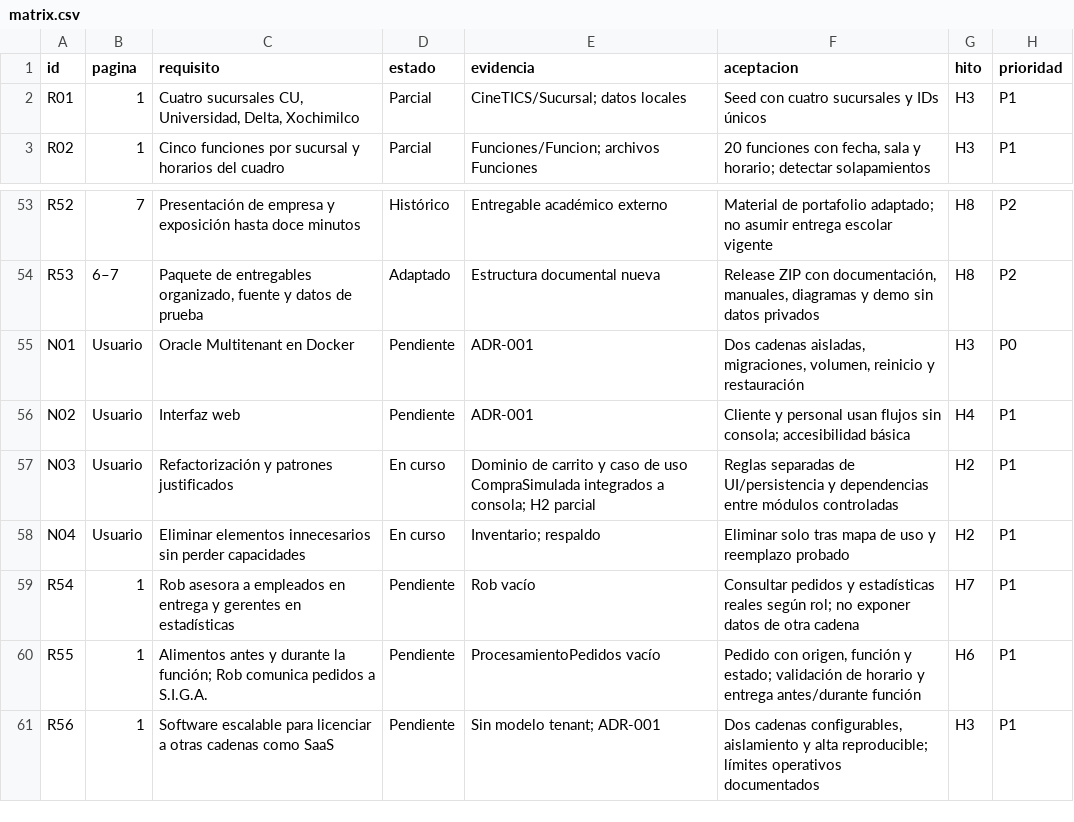
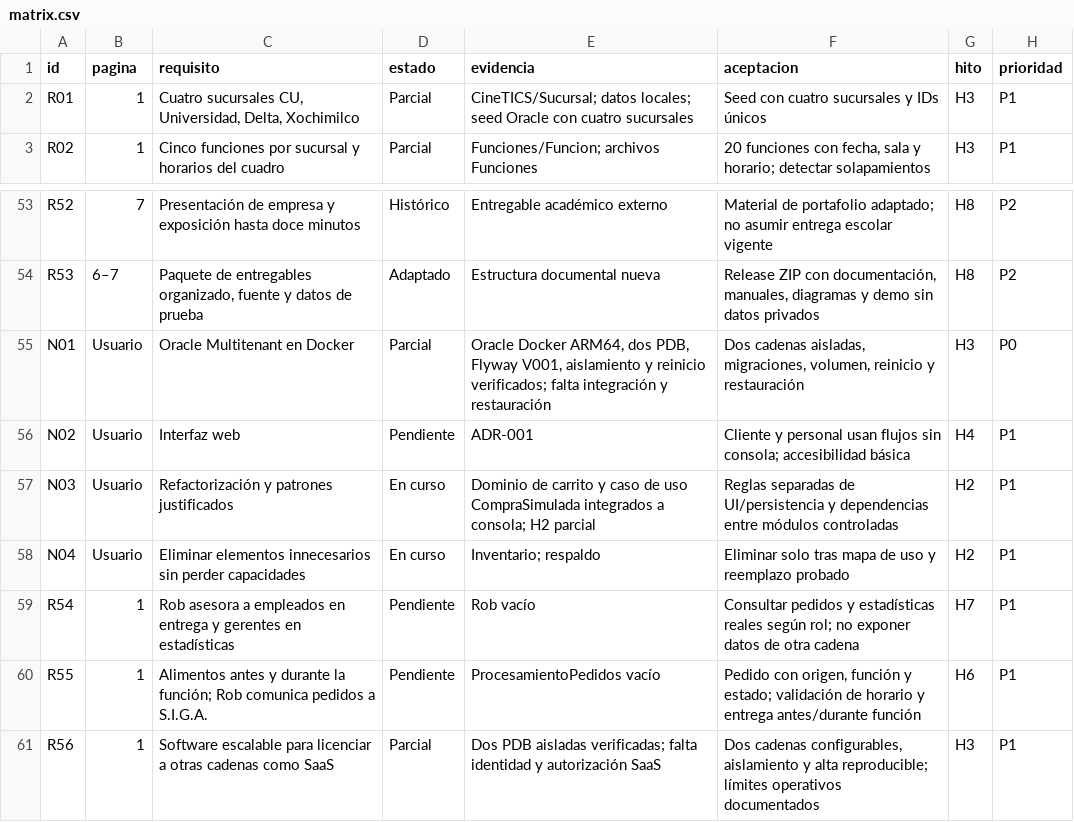
Before and after one commit to olveratrech/CINE-TICS, a CSV file: docs/requirements/matrix.csv, drawn as a sheet; only a part is shown, gaps mark what is left out.

Commit message:
feat: provision isolated Oracle PDBs with versioned catalog migrations

```diff
--- a/docs/requirements/matrix.csv
+++ b/docs/requirements/matrix.csv
@@ -1,3 +1,3 @@
 id,pagina,requisito,estado,evidencia,aceptacion,hito,prioridad
-R01,1,"Cuatro sucursales CU, Universidad, Delta, Xochimilco",Parcial,CineTICS/Sucursal; datos locales,Seed con cuatro sucursales y IDs únicos,H3,P1
+R01,1,"Cuatro sucursales CU, Universidad, Delta, Xochimilco",Parcial,CineTICS/Sucursal; datos locales; seed Oracle con cuatro sucursales,Seed con cuatro sucursales y IDs únicos,H3,P1
 R02,1,Cinco funciones por sucursal y horarios del cuadro,Parcial,Funciones/Funcion; archivos Funciones,"20 funciones con fecha, sala y horario; detectar solapamientos",H3,P1
@@ -54,3 +54,3 @@ R52,7,Presentación de empresa y exposición hasta doce minutos,Histórico,Entre
 R53,6–7,"Paquete de entregables organizado, fuente y datos de prueba",Adaptado,Estructura documental nueva,"Release ZIP con documentación, manuales, diagramas y demo sin datos privados",H8,P2
-N01,Usuario,Oracle Multitenant en Docker,Pendiente,ADR-001,"Dos cadenas aisladas, migraciones, volumen, reinicio y restauración",H3,P0
+N01,Usuario,Oracle Multitenant en Docker,Parcial,"Oracle Docker ARM64, dos PDB, Flyway V001, aislamiento y reinicio verificados; falta integración y restauración","Dos cadenas aisladas, migraciones, volumen, reinicio y restauración",H3,P0
 N02,Usuario,Interfaz web,Pendiente,ADR-001,Cliente y personal usan flujos sin consola; accesibilidad básica,H4,P1
@@ -60,2 +60,2 @@ R54,1,Rob asesora a empleados en entrega y gerentes en estadísticas,Pendiente,R
 R55,1,Alimentos antes y durante la función; Rob comunica pedidos a S.I.G.A.,Pendiente,ProcesamientoPedidos vacío,"Pedido con origen, función y estado; validación de horario y entrega antes/durante función",H6,P1
-R56,1,Software escalable para licenciar a otras cadenas como SaaS,Pendiente,Sin modelo tenant; ADR-001,"Dos cadenas configurables, aislamiento y alta reproducible; límites operativos documentados",H3,P1
+R56,1,Software escalable para licenciar a otras cadenas como SaaS,Parcial,Dos PDB aisladas verificadas; falta identidad y autorización SaaS,"Dos cadenas configurables, aislamiento y alta reproducible; límites operativos documentados",H3,P1
```
Also changed, not shown: 12 other files.
